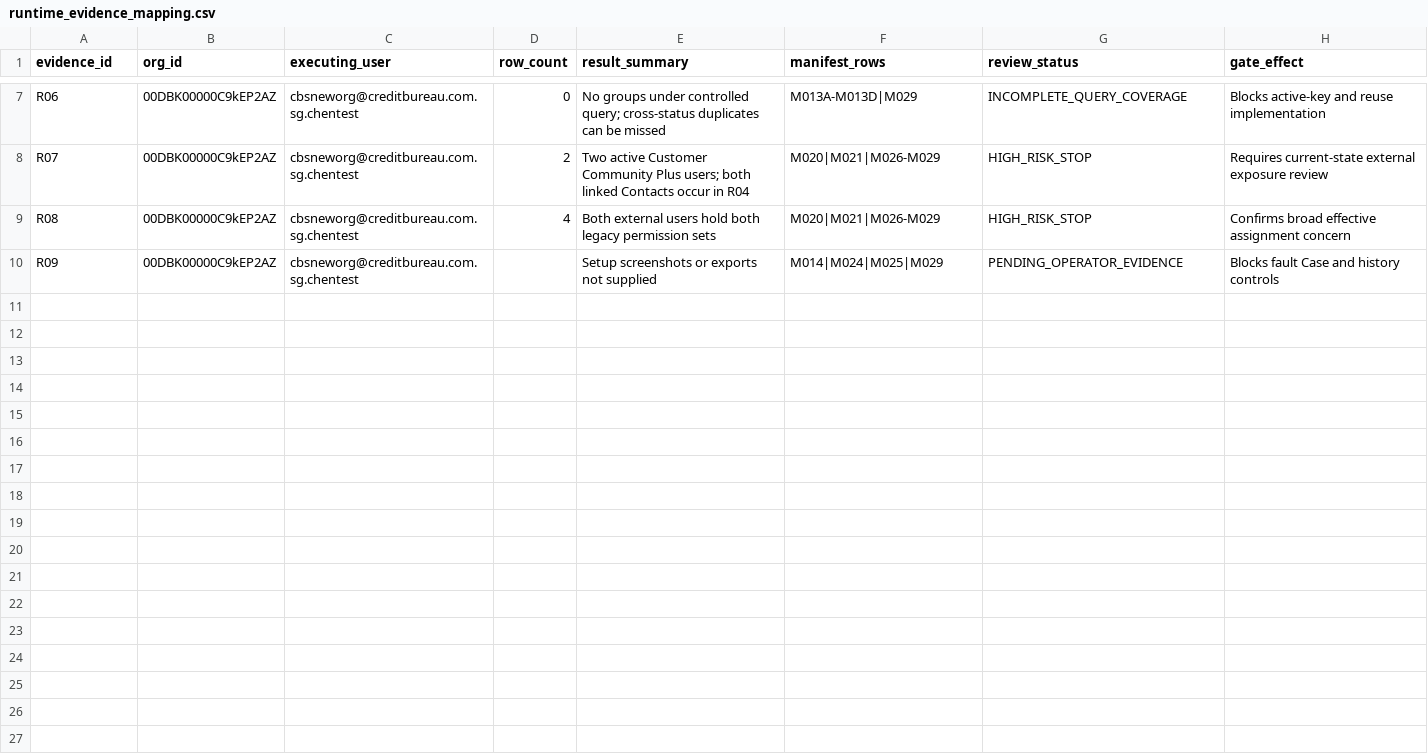
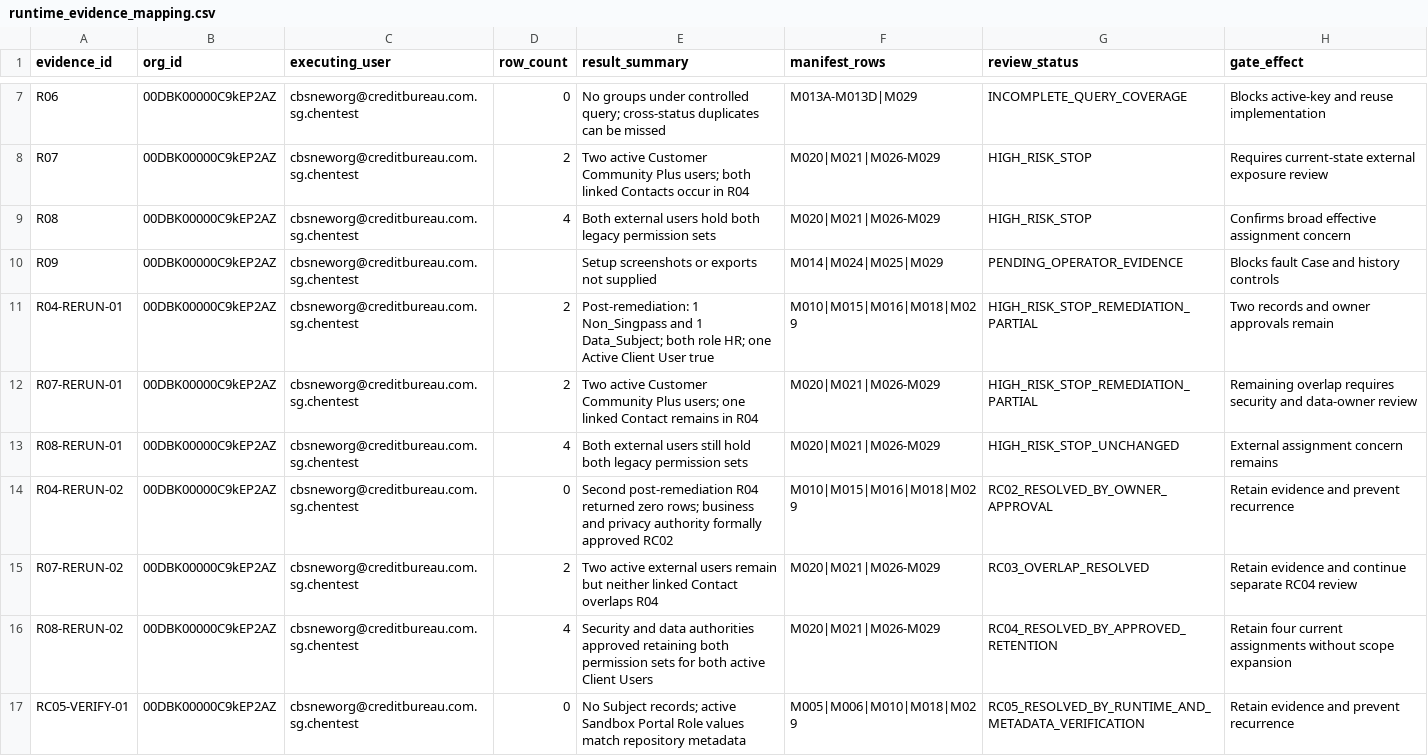
Before and after one commit to chen8089/CBS, a CSV file: cursor-output/final-approval-input/runtime_evidence_mapping.csv, drawn as a sheet; only a part is shown, gaps mark what is left out.

```diff
--- a/cursor-output/final-approval-input/runtime_evidence_mapping.csv
+++ b/cursor-output/final-approval-input/runtime_evidence_mapping.csv
@@ -10 +10,8 @@ R08,00DBK00000C9kEP2AZ,cbsneworg@creditbureau.com.sg.chentest,4,"Both external u
 R09,00DBK00000C9kEP2AZ,cbsneworg@creditbureau.com.sg.chentest,,"Setup screenshots or exports not supplied",M014|M024|M025|M029,PENDING_OPERATOR_EVIDENCE,Blocks fault Case and history controls
+R04-RERUN-01,00DBK00000C9kEP2AZ,cbsneworg@creditbureau.com.sg.chentest,2,"Post-remediation: 1 Non_Singpass and 1 Data_Subject; both role HR; one Active Client User true",M010|M015|M016|M018|M029,HIGH_RISK_STOP_REMEDIATION_PARTIAL,Two records and owner approvals remain
+R07-RERUN-01,00DBK00000C9kEP2AZ,cbsneworg@creditbureau.com.sg.chentest,2,"Two active Customer Community Plus users; one linked Contact remains in R04",M020|M021|M026-M029,HIGH_RISK_STOP_REMEDIATION_PARTIAL,Remaining overlap requires security and data-owner review
+R08-RERUN-01,00DBK00000C9kEP2AZ,cbsneworg@creditbureau.com.sg.chentest,4,"Both external users still hold both legacy permission sets",M020|M021|M026-M029,HIGH_RISK_STOP_UNCHANGED,External assignment concern remains
+R04-RERUN-02,00DBK00000C9kEP2AZ,cbsneworg@creditbureau.com.sg.chentest,0,"Second post-remediation R04 returned zero rows; business and privacy authority formally approved RC02",M010|M015|M016|M018|M029,RC02_RESOLVED_BY_OWNER_APPROVAL,Retain evidence and prevent recurrence
+R07-RERUN-02,00DBK00000C9kEP2AZ,cbsneworg@creditbureau.com.sg.chentest,2,"Two active external users remain but neither linked Contact overlaps R04",M020|M021|M026-M029,RC03_OVERLAP_RESOLVED,Retain evidence and continue separate RC04 review
+R08-RERUN-02,00DBK00000C9kEP2AZ,cbsneworg@creditbureau.com.sg.chentest,4,"Security and data authorities approved retaining both permission sets for both active Client Users",M020|M021|M026-M029,RC04_RESOLVED_BY_APPROVED_RETENTION,Retain four current assignments without scope expansion
+RC05-VERIFY-01,00DBK00000C9kEP2AZ,cbsneworg@creditbureau.com.sg.chentest,0,"No Subject records; active Sandbox Portal Role values match repository metadata",M005|M006|M010|M018|M029,RC05_RESOLVED_BY_RUNTIME_AND_METADATA_VERIFICATION,Retain evidence and prevent recurrence
```
Also changed, not shown: cursor-output/final-approval-input/final_candidate_file_list.csv, cursor-output/final-approval-input/risk_and_conflict_register.csv, 18 other files.
